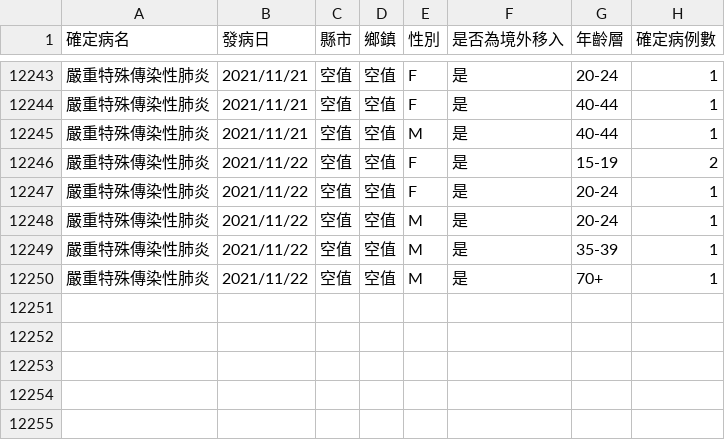
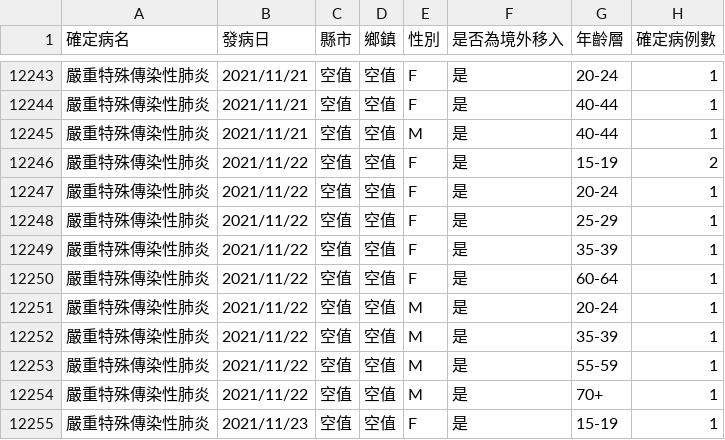
Before and after one commit to kiang/od.cdc.gov.tw, a CSV file: raw/od/Age_County_Gender_day_19Cov.csv, drawn as a sheet; only a part is shown, gaps mark what is left out; the diff names each change by its address in the sheet, - before the commit and + after, or states it on an @@ line.

```diff
--- a/raw/od/Age_County_Gender_day_19Cov.csv
+++ b/raw/od/Age_County_Gender_day_19Cov.csv
+row 12248: 嚴重特殊傳染性肺炎 | 2021/11/22 | 空值 | 空值 | F | 是 | 25-29 | 1
+row 12249: 嚴重特殊傳染性肺炎 | 2021/11/22 | 空值 | 空值 | F | 是 | 35-39 | 1
+row 12250: 嚴重特殊傳染性肺炎 | 2021/11/22 | 空值 | 空值 | F | 是 | 60-64 | 1
+row 12253: 嚴重特殊傳染性肺炎 | 2021/11/22 | 空值 | 空值 | M | 是 | 55-59 | 1
+row 12255: 嚴重特殊傳染性肺炎 | 2021/11/23 | 空值 | 空值 | F | 是 | 15-19 | 1
```
Also changed, not shown: raw/od/Day_Confirmation_Age_County_Gender_19CoV.csv, 2 other files.
